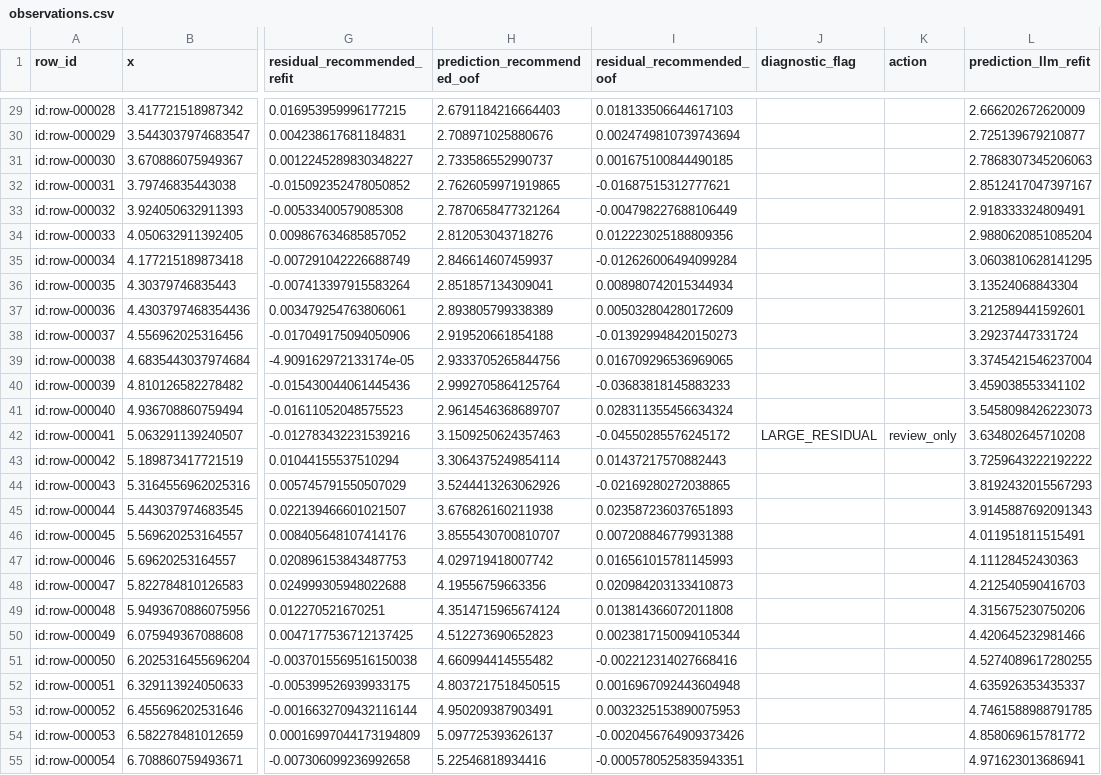
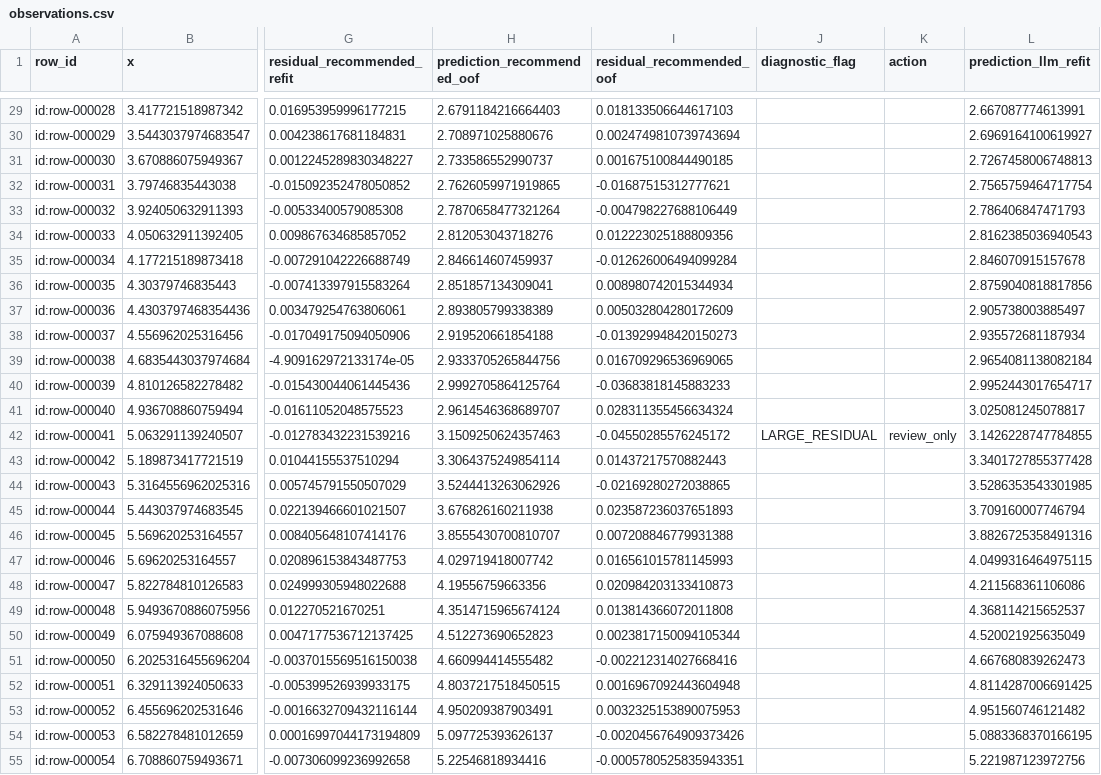
Before and after one commit to dev-sergeev/monotone-calibrate, a CSV file: examples/llm-two-regime-output/observations.csv, drawn as a sheet; only a part is shown, gaps mark what is left out; the diff covers the shown part only; the diff names each change by its address in the sheet, - before the commit and + after, or states it on an @@ line.

```diff
--- a/examples/llm-two-regime-output/observations.csv
+++ b/examples/llm-two-regime-output/observations.csv
-L29 (prediction_llm_refit): 2.666202672620009
+L29 (prediction_llm_refit): 2.667087774613991
-L30 (prediction_llm_refit): 2.725139679210877
+L30 (prediction_llm_refit): 2.6969164100619927
-L31 (prediction_llm_refit): 2.7868307345206063
+L31 (prediction_llm_refit): 2.7267458006748813
-L32 (prediction_llm_refit): 2.8512417047397167
+L32 (prediction_llm_refit): 2.7565759464717754
-L33 (prediction_llm_refit): 2.918333324809491
+L33 (prediction_llm_refit): 2.786406847471793
-L34 (prediction_llm_refit): 2.9880620851085204
+L34 (prediction_llm_refit): 2.8162385036940543
-L35 (prediction_llm_refit): 3.0603810628141295
+L35 (prediction_llm_refit): 2.846070915157678
-L36 (prediction_llm_refit): 3.13524068843304
+L36 (prediction_llm_refit): 2.8759040818817856
-L37 (prediction_llm_refit): 3.212589441592601
+L37 (prediction_llm_refit): 2.905738003885497
-L38 (prediction_llm_refit): 3.29237447331724
+L38 (prediction_llm_refit): 2.935572681187934
-L39 (prediction_llm_refit): 3.3745421546237004
+L39 (prediction_llm_refit): 2.9654081138082184
-L40 (prediction_llm_refit): 3.459038553341102
+L40 (prediction_llm_refit): 2.9952443017654717
-L41 (prediction_llm_refit): 3.5458098426223073
+L41 (prediction_llm_refit): 3.025081245078817
-L42 (prediction_llm_refit): 3.634802645710208
+L42 (prediction_llm_refit): 3.1426228747784855
-L43 (prediction_llm_refit): 3.7259643222192222
+L43 (prediction_llm_refit): 3.3401727855377428
-L44 (prediction_llm_refit): 3.8192432015567293
+L44 (prediction_llm_refit): 3.5286353543301985
-L45 (prediction_llm_refit): 3.9145887692091343
+L45 (prediction_llm_refit): 3.709160007746794
-L46 (prediction_llm_refit): 4.011951811515491
+L46 (prediction_llm_refit): 3.8826725358491316
-L47 (prediction_llm_refit): 4.11128452430363
+L47 (prediction_llm_refit): 4.0499316464975115
-L48 (prediction_llm_refit): 4.212540590416703
+L48 (prediction_llm_refit): 4.211568361106086
-L49 (prediction_llm_refit): 4.315675230750206
+L49 (prediction_llm_refit): 4.368114215652537
-L50 (prediction_llm_refit): 4.420645232981466
+L50 (prediction_llm_refit): 4.520021925635049
-L51 (prediction_llm_refit): 4.5274089617280255
+L51 (prediction_llm_refit): 4.667680839262473
-L52 (prediction_llm_refit): 4.635926353435337
+L52 (prediction_llm_refit): 4.8114287006691425
-L53 (prediction_llm_refit): 4.7461588988791785
+L53 (prediction_llm_refit): 4.951560746121482
-L54 (prediction_llm_refit): 4.858069615781772
+L54 (prediction_llm_refit): 5.0883368370166195
-L55 (prediction_llm_refit): 4.971623013686941
+L55 (prediction_llm_refit): 5.221987123972756
```
Also changed, not shown: 53 edited cells elsewhere in this file, examples/llm-sqrt-output/observations.csv, 23 other files.
